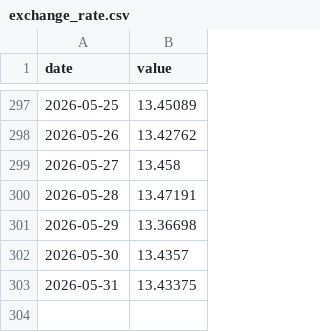
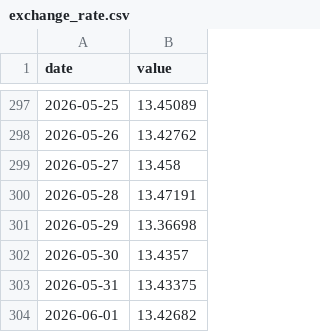
Before and after one commit to AndreSebako/botswana-macro-dashboard, a CSV file: data/raw/botswana/exchange_rate.csv, drawn as a sheet; only a part is shown, gaps mark what is left out; the diff names each change by its address in the sheet, - before the commit and + after, or states it on an @@ line.

```diff
--- a/data/raw/botswana/exchange_rate.csv
+++ b/data/raw/botswana/exchange_rate.csv
+row 304: 2026-06-01 | 13.42682
```
Also changed, not shown: 2 other files.
